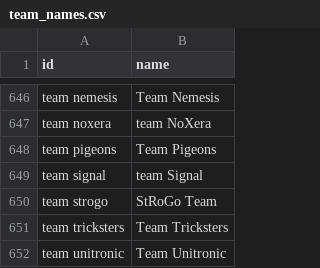
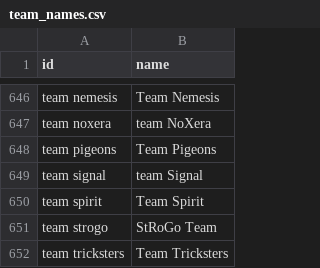
Before and after one commit to sb291099-create/Cs2-form, a CSV file: data/team_names.csv, drawn as a sheet; only a part is shown, gaps mark what is left out; the shorter side is filled out with more unchanged rows; the diff names each change by its address in the sheet, - before the commit and + after, or states it on an @@ line.

```diff
--- a/data/team_names.csv
+++ b/data/team_names.csv
+row 650: team spirit | Team Spirit
```
Also changed, not shown: data/rosters.csv, data/rss.csv, 3 other files.
